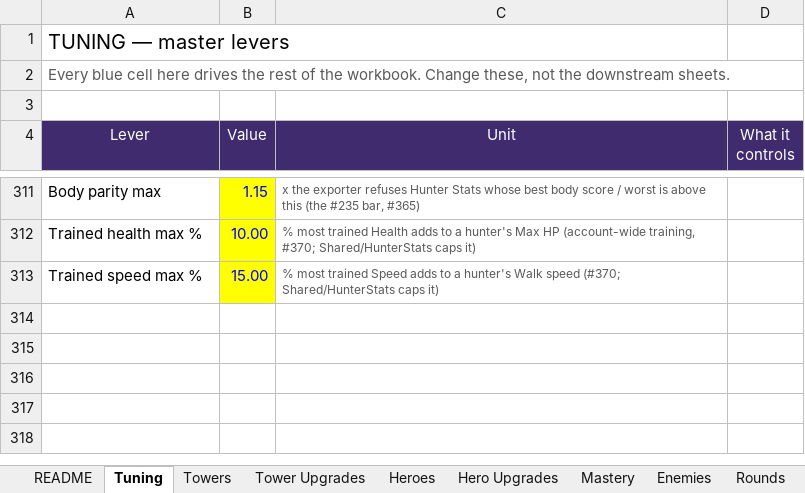
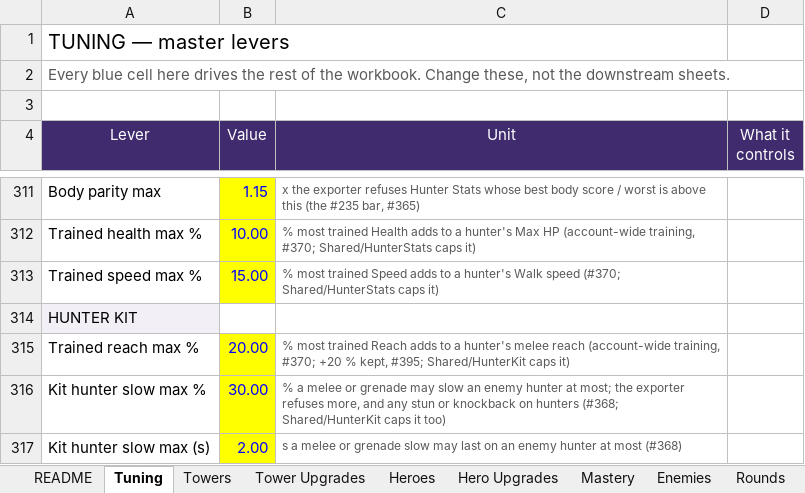
Before and after one commit to BigJover/storm-split, an Excel workbook: Storm-Split-Balance.xlsx, sheet Tuning, drawn as a sheet; only a part is shown, gaps mark what is left out; values as stored, in another font and other column widths than the file's, no borders; the diff names each change by its address in the sheet, - before the commit and + after, or states it on an @@ line.

```diff
--- a/Storm-Split-Balance.xlsx (sheet Tuning)
+++ b/Storm-Split-Balance.xlsx (sheet Tuning)
+row 314: HUNTER KIT
+row 315: Trained reach max % | 20.00 | % most trained Reach adds to a hunter's melee reach (account-wide training, #370; +20 % kept, #395; Shared/HunterKit caps it)
+row 316: Kit hunter slow max % | 30.00 | % a melee or grenade may slow an enemy hunter at most; the exporter refuses more, and any stun or knockback on hunters (#368; Shared/HunterKit caps it too)
+row 317: Kit hunter slow max (s) | 2.00 | s a melee or grenade slow may last on an enemy hunter at most (#368)
```
Also changed, not shown: other sheet tabs, 9 other files.
